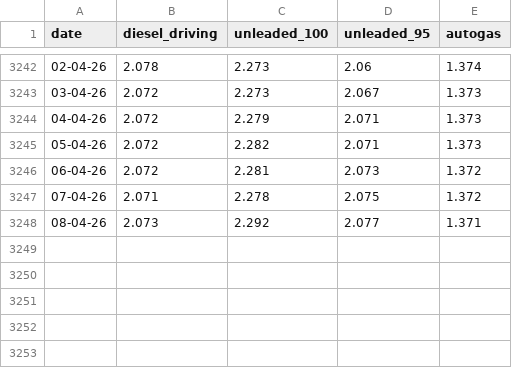
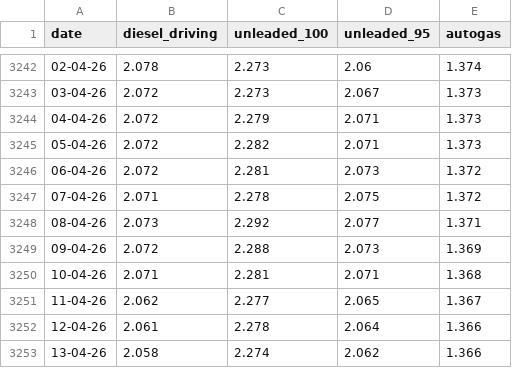
Before and after one commit to iMEdD-Lab/fuel_prices_data, a CSV file: national/prices_of_petrol.csv, drawn as a sheet; only a part is shown, gaps mark what is left out; the diff names each change by its address in the sheet, - before the commit and + after, or states it on an @@ line.

```diff
--- a/national/prices_of_petrol.csv
+++ b/national/prices_of_petrol.csv
+row 3249: 09-04-26 | 2.072 | 2.288 | 2.073 | 1.369
+row 3250: 10-04-26 | 2.071 | 2.281 | 2.071 | 1.368
+row 3251: 11-04-26 | 2.062 | 2.277 | 2.065 | 1.367
+row 3252: 12-04-26 | 2.061 | 2.278 | 2.064 | 1.366
+row 3253: 13-04-26 | 2.058 | 2.274 | 2.062 | 1.366
```
Also changed, not shown: prefectures/latest_only/pref_latest.csv, 2 other files.
